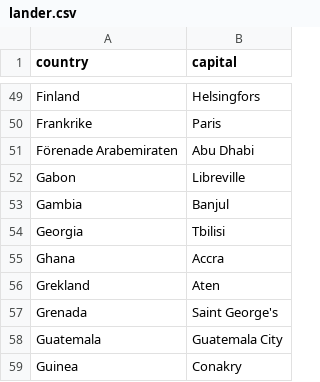
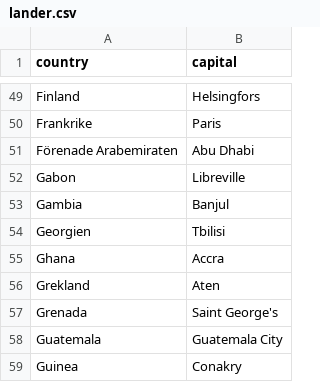
Before and after one commit to peterdalle/svensktext, a CSV file: platser/lander.csv, drawn as a sheet; only a part is shown, gaps mark what is left out.

Commit message:
Fixed Georgia --> Georgien

```diff
--- a/platser/lander.csv
+++ b/platser/lander.csv
@@ -53,3 +53,3 @@ Gabon,Libreville
 Gambia,Banjul
-Georgia,Tbilisi
+Georgien,Tbilisi
 Ghana,Accra
```
